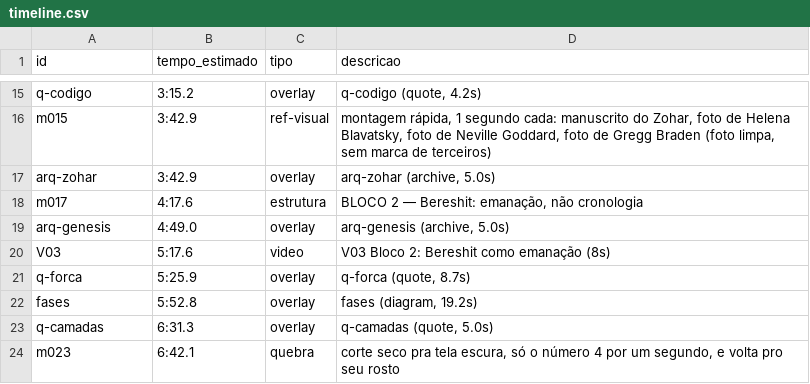
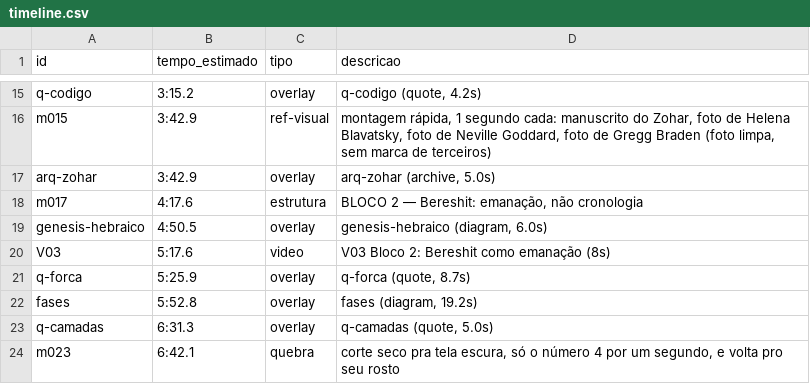
Before and after one commit to elvispimentel/custom, a CSV file: podpoc/episodios/ep02/timeline.csv, drawn as a sheet; only a part is shown, gaps mark what is left out.

```diff
--- a/podpoc/episodios/ep02/timeline.csv
+++ b/podpoc/episodios/ep02/timeline.csv
@@ -18,3 +18,3 @@ arq-zohar,3:42.9,overlay,"arq-zohar (archive, 5.0s)"
 m017,4:17.6,estrutura,"BLOCO 2 — Bereshit: emanação, não cronologia"
-arq-genesis,4:49.0,overlay,"arq-genesis (archive, 5.0s)"
+genesis-hebraico,4:50.5,overlay,"genesis-hebraico (diagram, 6.0s)"
 V03,5:17.6,video,V03 Bloco 2: Bereshit como emanação (8s)
```
Also changed, not shown: 37 other files.
